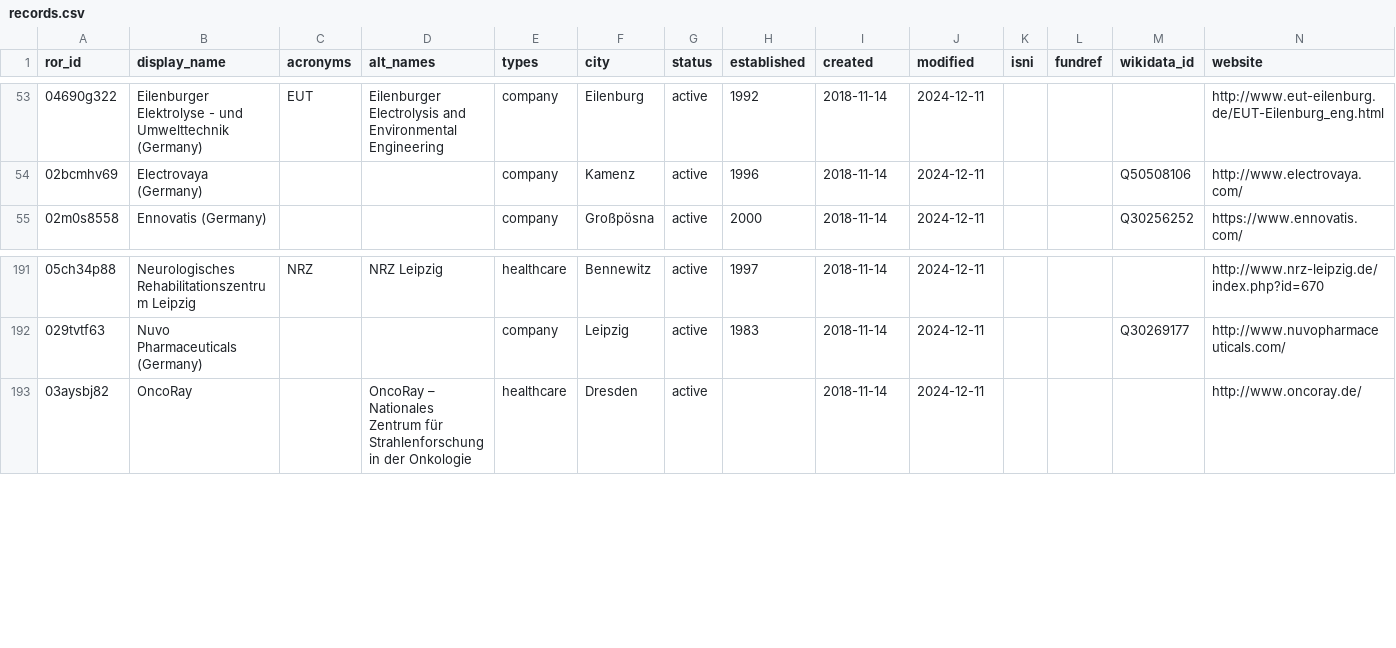
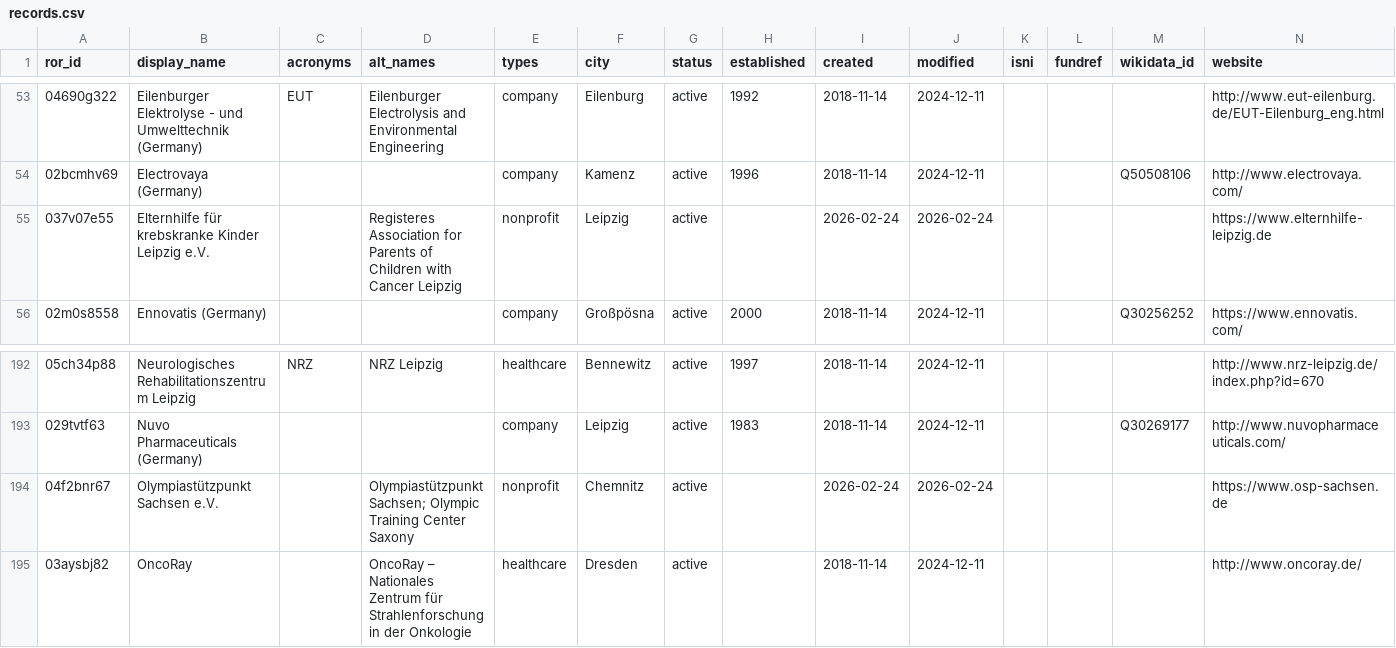
Before and after one commit to slub/saxon-ror, a CSV file: data/records.csv, drawn as a sheet; only a part is shown, gaps mark what is left out; rows hold the shown columns only; the diff names each change by its address in the sheet, - before the commit and + after, or states it on an @@ line.

Commit message:
data: ROR dump v2.3 (2026-02-24)
Saxon subset: 262 records (v2 schema).
Source: ROR data dump v2.3, DOI 10.5281/zenodo.18761279 (concept 10.5281/zenodo.6347574).
Filtered from https://zenodo.org/records/18761279.

```diff
--- a/data/records.csv
+++ b/data/records.csv
+row 55: 037v07e55 | Elternhilfe für krebskranke Kinder Leipzig e.V. |  | Registeres Association for Parents of Children with Cancer Leipzig | nonprofit | Leipzig | active |  | 2026-02-24 | 2026-02-24 |  |  |  | https://www.elternhilfe-leipzig.de
+row 194: 04f2bnr67 | Olympiastützpunkt Sachsen e.V. |  | Olympiastützpunkt Sachsen; Olympic Training Center Saxony | nonprofit | Chemnitz | active |  | 2026-02-24 | 2026-02-24 |  |  |  | https://www.osp-sachsen.de
```
Also changed, not shown: 4 other files.
